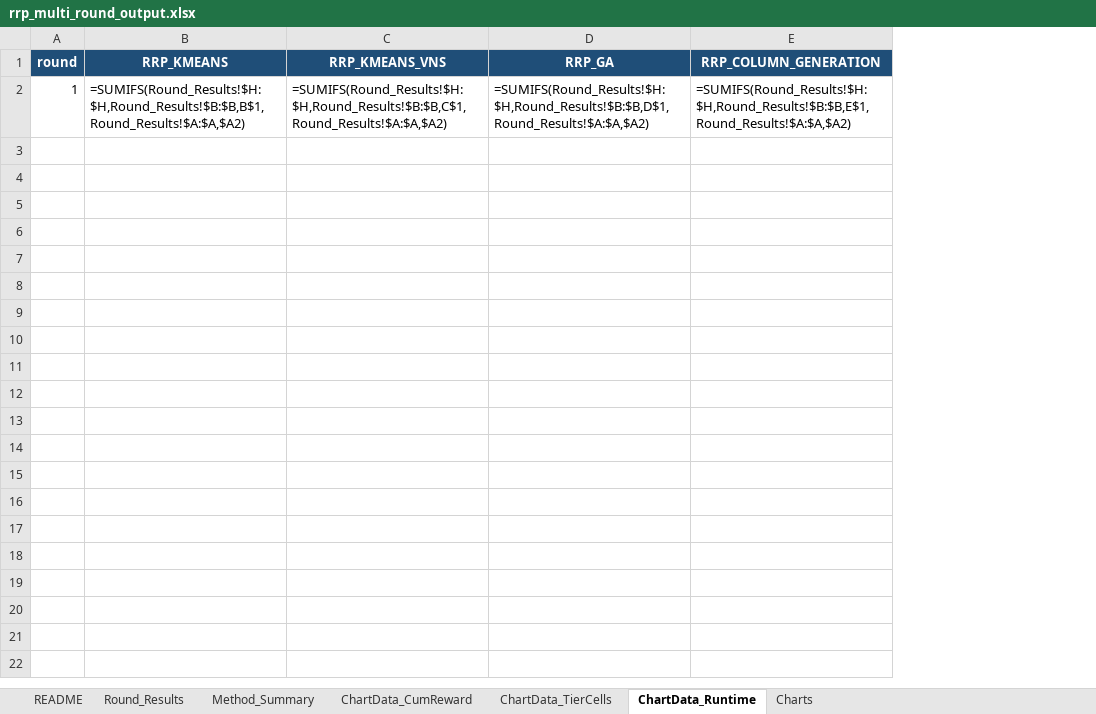
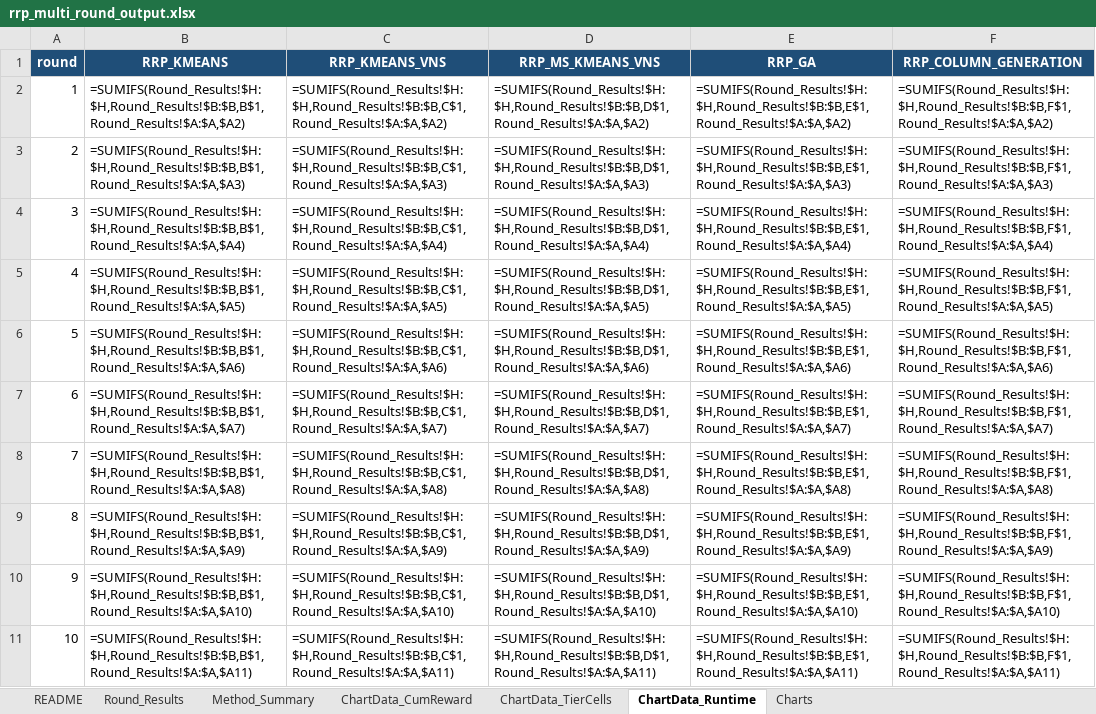
Before and after one commit to KairanJin/Capacity-Constrained-Battery-Repurposing-Problem-with-Piece-wise-Value-Function, an Excel workbook: rrp_multi_round_output.xlsx, sheet ChartData_Runtime, drawn as a sheet; values as stored, in another font and other column widths than the file's, no borders; formulas without a stored value are shown as written; addresses are those after the commit; the diff names each change by its address in the sheet, - before the commit and + after, or states it on an @@ line.

```diff
--- a/rrp_multi_round_output.xlsx (sheet ChartData_Runtime)
+++ b/rrp_multi_round_output.xlsx (sheet ChartData_Runtime)
+column D (RRP_MS_KMEANS_VNS), row 2: =SUMIFS(Round_Results!$H:$H,Round_Results!$B:$B,D$1,Round_Results!$A:$A,$A2)
-E2 (RRP_GA): =SUMIFS(Round_Results!$H:$H,Round_Results!$B:$B,D$1,Round_Results!$A:$A,$A2)
+E2 (RRP_GA): =SUMIFS(Round_Results!$H:$H,Round_Results!$B:$B,E$1,Round_Results!$A:$A,$A2)
-F2 (RRP_COLUMN_GENERATION): =SUMIFS(Round_Results!$H:$H,Round_Results!$B:$B,E$1,Round_Results!$A:$A,$A2)
+F2 (RRP_COLUMN_GENERATION): =SUMIFS(Round_Results!$H:$H,Round_Results!$B:$B,F$1,Round_Results!$A:$A,$A2)
+row 3: 2 | =SUMIFS(Round_Results!$H:$H,Round_Results!$B:$B,B$1,Round_Results!$A:$A,$A3) | =SUMIFS(Round_Results!$H:$H,Round_Results!$B:$B,C$1,Round_Results!$A:$A,$A3) | =SUMIFS(Round_Results!$H:$H,Round_Results!$B:$B,D$1,Round_Results!$A:$A,$A3) | =SUMIFS(Round_Results!$H:$H,Round_Results!$B:$B,E$1,Round_Results!$A:$A,$A3) | =SUMIFS(Round_Results!$H:$H,Round_Results!$B:$B,F$1,Round_Results!$A:$A,$A3)
+row 4: 3 | =SUMIFS(Round_Results!$H:$H,Round_Results!$B:$B,B$1,Round_Results!$A:$A,$A4) | =SUMIFS(Round_Results!$H:$H,Round_Results!$B:$B,C$1,Round_Results!$A:$A,$A4) | =SUMIFS(Round_Results!$H:$H,Round_Results!$B:$B,D$1,Round_Results!$A:$A,$A4) | =SUMIFS(Round_Results!$H:$H,Round_Results!$B:$B,E$1,Round_Results!$A:$A,$A4) | =SUMIFS(Round_Results!$H:$H,Round_Results!$B:$B,F$1,Round_Results!$A:$A,$A4)
+row 5: 4 | =SUMIFS(Round_Results!$H:$H,Round_Results!$B:$B,B$1,Round_Results!$A:$A,$A5) | =SUMIFS(Round_Results!$H:$H,Round_Results!$B:$B,C$1,Round_Results!$A:$A,$A5) | =SUMIFS(Round_Results!$H:$H,Round_Results!$B:$B,D$1,Round_Results!$A:$A,$A5) | =SUMIFS(Round_Results!$H:$H,Round_Results!$B:$B,E$1,Round_Results!$A:$A,$A5) | =SUMIFS(Round_Results!$H:$H,Round_Results!$B:$B,F$1,Round_Results!$A:$A,$A5)
+row 6: 5 | =SUMIFS(Round_Results!$H:$H,Round_Results!$B:$B,B$1,Round_Results!$A:$A,$A6) | =SUMIFS(Round_Results!$H:$H,Round_Results!$B:$B,C$1,Round_Results!$A:$A,$A6) | =SUMIFS(Round_Results!$H:$H,Round_Results!$B:$B,D$1,Round_Results!$A:$A,$A6) | =SUMIFS(Round_Results!$H:$H,Round_Results!$B:$B,E$1,Round_Results!$A:$A,$A6) | =SUMIFS(Round_Results!$H:$H,Round_Results!$B:$B,F$1,Round_Results!$A:$A,$A6)
+row 7: 6 | =SUMIFS(Round_Results!$H:$H,Round_Results!$B:$B,B$1,Round_Results!$A:$A,$A7) | =SUMIFS(Round_Results!$H:$H,Round_Results!$B:$B,C$1,Round_Results!$A:$A,$A7) | =SUMIFS(Round_Results!$H:$H,Round_Results!$B:$B,D$1,Round_Results!$A:$A,$A7) | =SUMIFS(Round_Results!$H:$H,Round_Results!$B:$B,E$1,Round_Results!$A:$A,$A7) | =SUMIFS(Round_Results!$H:$H,Round_Results!$B:$B,F$1,Round_Results!$A:$A,$A7)
+row 8: 7 | =SUMIFS(Round_Results!$H:$H,Round_Results!$B:$B,B$1,Round_Results!$A:$A,$A8) | =SUMIFS(Round_Results!$H:$H,Round_Results!$B:$B,C$1,Round_Results!$A:$A,$A8) | =SUMIFS(Round_Results!$H:$H,Round_Results!$B:$B,D$1,Round_Results!$A:$A,$A8) | =SUMIFS(Round_Results!$H:$H,Round_Results!$B:$B,E$1,Round_Results!$A:$A,$A8) | =SUMIFS(Round_Results!$H:$H,Round_Results!$B:$B,F$1,Round_Results!$A:$A,$A8)
+row 9: 8 | =SUMIFS(Round_Results!$H:$H,Round_Results!$B:$B,B$1,Round_Results!$A:$A,$A9) | =SUMIFS(Round_Results!$H:$H,Round_Results!$B:$B,C$1,Round_Results!$A:$A,$A9) | =SUMIFS(Round_Results!$H:$H,Round_Results!$B:$B,D$1,Round_Results!$A:$A,$A9) | =SUMIFS(Round_Results!$H:$H,Round_Results!$B:$B,E$1,Round_Results!$A:$A,$A9) | =SUMIFS(Round_Results!$H:$H,Round_Results!$B:$B,F$1,Round_Results!$A:$A,$A9)
+row 10: 9 | =SUMIFS(Round_Results!$H:$H,Round_Results!$B:$B,B$1,Round_Results!$A:$A,$A10) | =SUMIFS(Round_Results!$H:$H,Round_Results!$B:$B,C$1,Round_Results!$A:$A,$A10) | =SUMIFS(Round_Results!$H:$H,Round_Results!$B:$B,D$1,Round_Results!$A:$A,$A10) | =SUMIFS(Round_Results!$H:$H,Round_Results!$B:$B,E$1,Round_Results!$A:$A,$A10) | =SUMIFS(Round_Results!$H:$H,Round_Results!$B:$B,F$1,Round_Results!$A:$A,$A10)
+row 11: 10 | =SUMIFS(Round_Results!$H:$H,Round_Results!$B:$B,B$1,Round_Results!$A:$A,$A11) | =SUMIFS(Round_Results!$H:$H,Round_Results!$B:$B,C$1,Round_Results!$A:$A,$A11) | =SUMIFS(Round_Results!$H:$H,Round_Results!$B:$B,D$1,Round_Results!$A:$A,$A11) | =SUMIFS(Round_Results!$H:$H,Round_Results!$B:$B,E$1,Round_Results!$A:$A,$A11) | =SUMIFS(Round_Results!$H:$H,Round_Results!$B:$B,F$1,Round_Results!$A:$A,$A11)
```
Also changed, not shown: sheet Round_Results, sheet ChartData_CumReward, sheet Method_Summary, sheet ChartData_TierCells, sheet README, charts or pictures, rrp_multi_round_template.xlsx, 5 other files.
